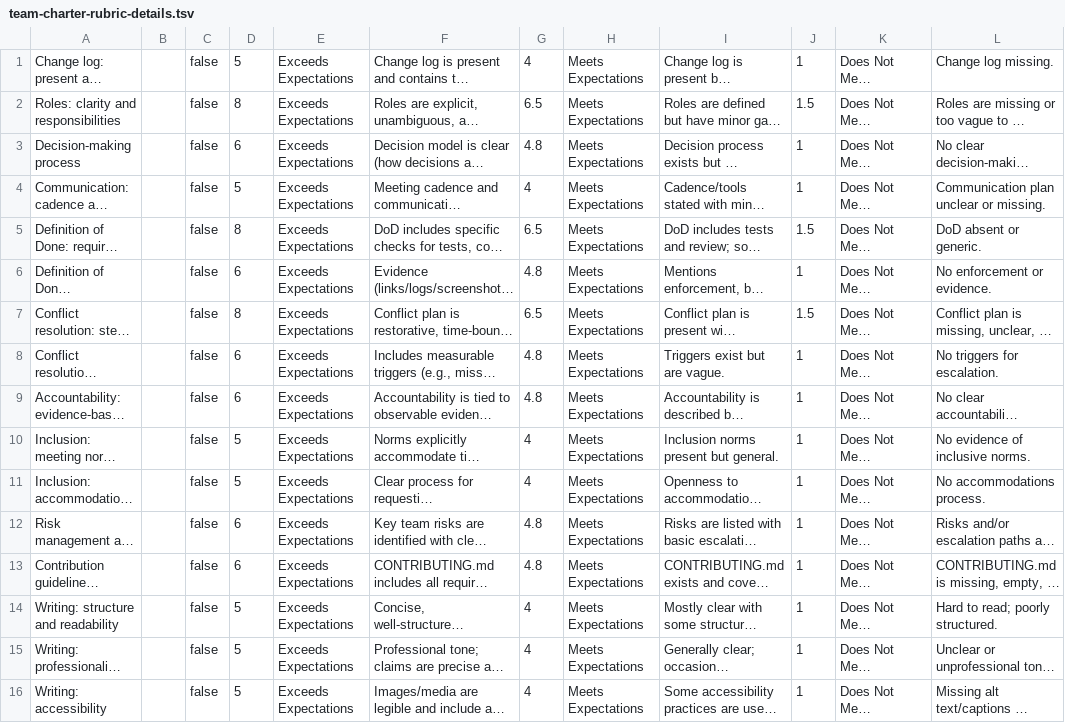
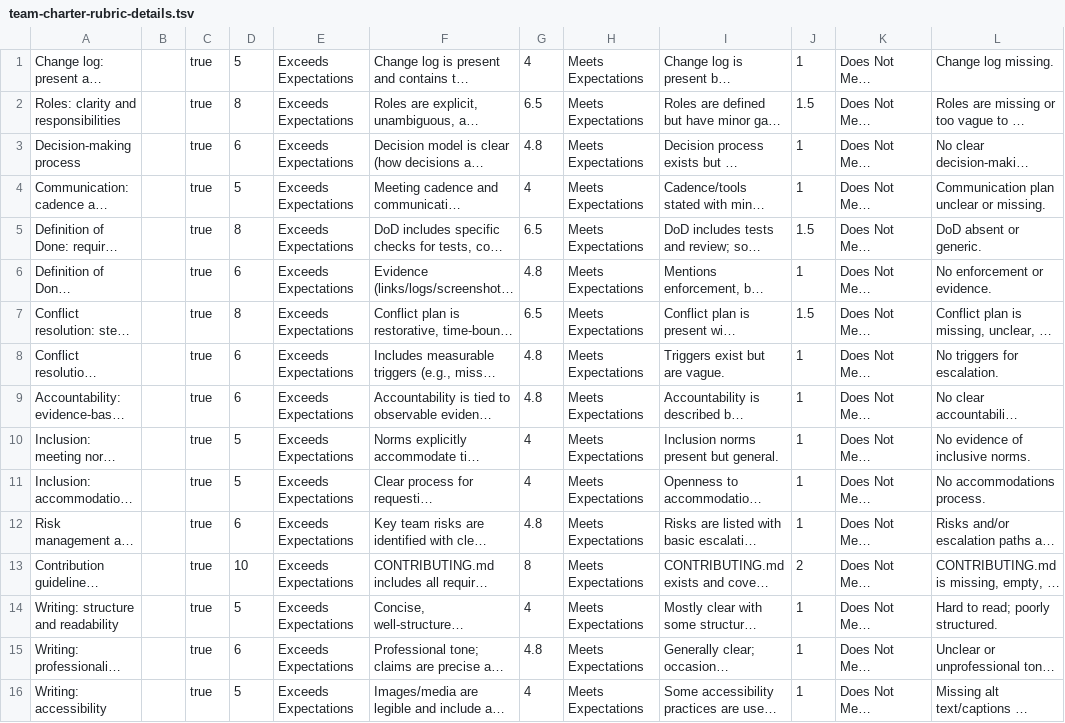
Before and after one commit to adulbrich/cs-capstone-handbook, a TSV file: canvas/assignments/team-charter/team-charter-rubric-details.tsv, drawn as a sheet; long unchanged cells end in …; the diff names each change by its address in the sheet, - before the commit and + after, or states it on an @@ line.

```diff
--- a/canvas/assignments/team-charter/team-charter-rubric-details.tsv
+++ b/canvas/assignments/team-charter/team-charter-rubric-details.tsv
-C1:C16: false
+C1:C16: true
-D13: 6
+D13: 10
-G13: 4.8
+G13: 8
-J13: 1
+J13: 2
-D15: 5
+D15: 6
-G15: 4
+G15: 4.8
```
Also changed, not shown: canvas/assignments/_template/template_rubric_details_name.tsv, canvas/assignments/requirements-update/requirements-update-rubric-details.tsv, 7 other files.
